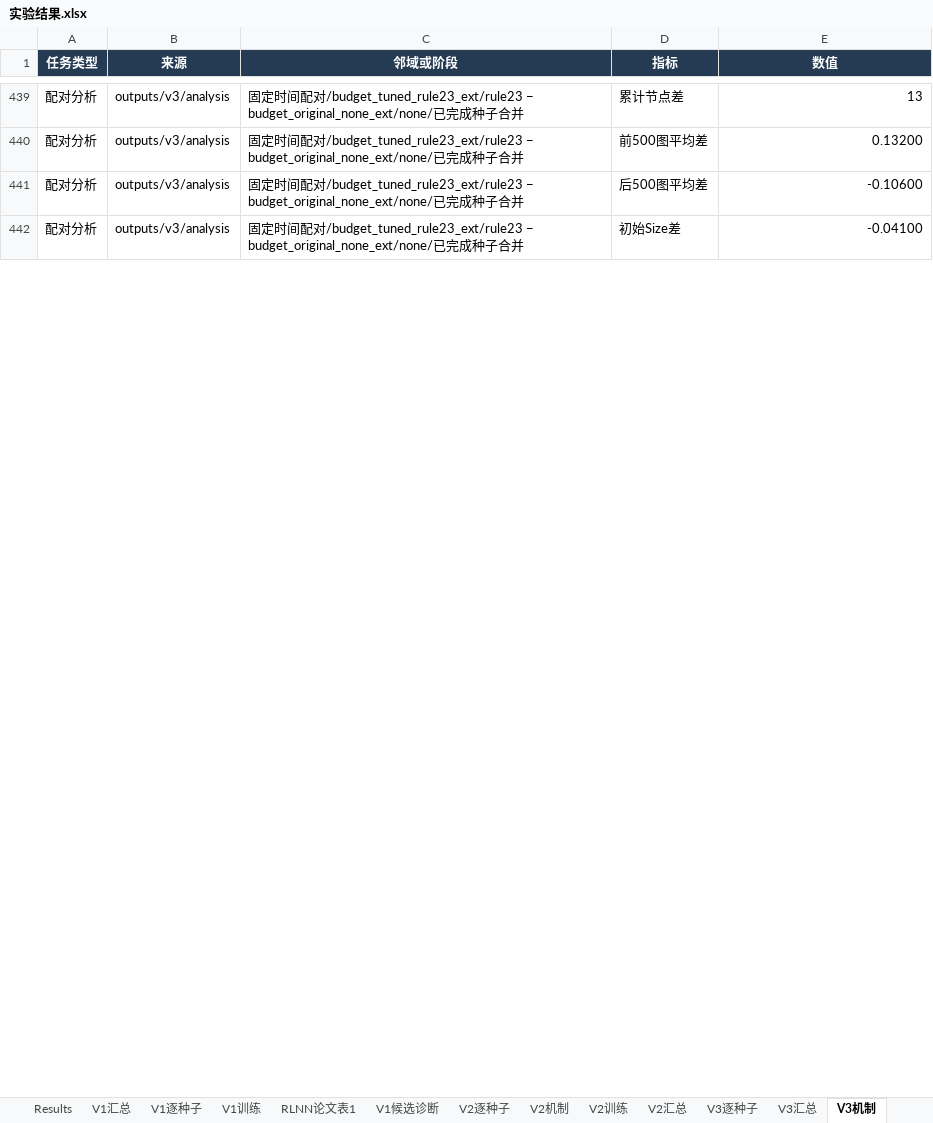
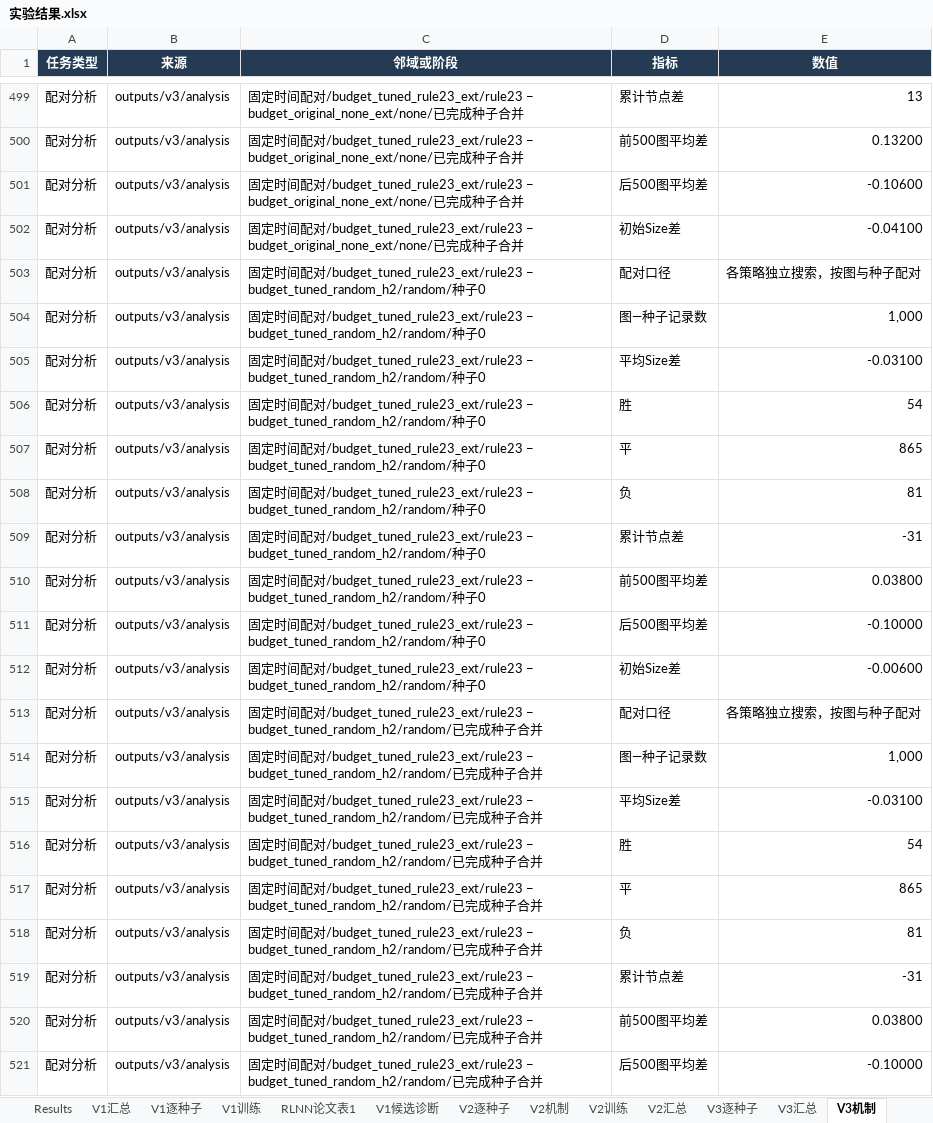
Before and after one commit to YuqiWang-code/RLNN_lab, an Excel workbook: docs/实验结果.xlsx, sheet V3机制, drawn as a sheet; only a part is shown, gaps mark what is left out; values as stored, in another font and other column widths than the file's, no borders; the diff covers the shown part only; the diff names each change by its address in the sheet, - before the commit and + after, or states it on an @@ line.

```diff
--- a/docs/实验结果.xlsx (sheet V3机制)
+++ b/docs/实验结果.xlsx (sheet V3机制)
+row 503: 配对分析 | outputs/v3/analysis | 固定时间配对/budget_tuned_rule23_ext/rule23 − budget_tuned_random_h2/random/种子0 | 配对口径 | 各策略独立搜索，按图与种子配对
+row 504: 配对分析 | outputs/v3/analysis | 固定时间配对/budget_tuned_rule23_ext/rule23 − budget_tuned_random_h2/random/种子0 | 图—种子记录数 | 1,000
+row 505: 配对分析 | outputs/v3/analysis | 固定时间配对/budget_tuned_rule23_ext/rule23 − budget_tuned_random_h2/random/种子0 | 平均Size差 | -0.03100
+row 506: 配对分析 | outputs/v3/analysis | 固定时间配对/budget_tuned_rule23_ext/rule23 − budget_tuned_random_h2/random/种子0 | 胜 | 54
+row 507: 配对分析 | outputs/v3/analysis | 固定时间配对/budget_tuned_rule23_ext/rule23 − budget_tuned_random_h2/random/种子0 | 平 | 865
+row 508: 配对分析 | outputs/v3/analysis | 固定时间配对/budget_tuned_rule23_ext/rule23 − budget_tuned_random_h2/random/种子0 | 负 | 81
+row 509: 配对分析 | outputs/v3/analysis | 固定时间配对/budget_tuned_rule23_ext/rule23 − budget_tuned_random_h2/random/种子0 | 累计节点差 | -31
+row 510: 配对分析 | outputs/v3/analysis | 固定时间配对/budget_tuned_rule23_ext/rule23 − budget_tuned_random_h2/random/种子0 | 前500图平均差 | 0.03800
+row 511: 配对分析 | outputs/v3/analysis | 固定时间配对/budget_tuned_rule23_ext/rule23 − budget_tuned_random_h2/random/种子0 | 后500图平均差 | -0.10000
+row 512: 配对分析 | outputs/v3/analysis | 固定时间配对/budget_tuned_rule23_ext/rule23 − budget_tuned_random_h2/random/种子0 | 初始Size差 | -0.00600
+row 513: 配对分析 | outputs/v3/analysis | 固定时间配对/budget_tuned_rule23_ext/rule23 − budget_tuned_random_h2/random/已完成种子合并 | 配对口径 | 各策略独立搜索，按图与种子配对
+row 514: 配对分析 | outputs/v3/analysis | 固定时间配对/budget_tuned_rule23_ext/rule23 − budget_tuned_random_h2/random/已完成种子合并 | 图—种子记录数 | 1,000
+row 515: 配对分析 | outputs/v3/analysis | 固定时间配对/budget_tuned_rule23_ext/rule23 − budget_tuned_random_h2/random/已完成种子合并 | 平均Size差 | -0.03100
+row 516: 配对分析 | outputs/v3/analysis | 固定时间配对/budget_tuned_rule23_ext/rule23 − budget_tuned_random_h2/random/已完成种子合并 | 胜 | 54
+row 517: 配对分析 | outputs/v3/analysis | 固定时间配对/budget_tuned_rule23_ext/rule23 − budget_tuned_random_h2/random/已完成种子合并 | 平 | 865
+row 518: 配对分析 | outputs/v3/analysis | 固定时间配对/budget_tuned_rule23_ext/rule23 − budget_tuned_random_h2/random/已完成种子合并 | 负 | 81
+row 519: 配对分析 | outputs/v3/analysis | 固定时间配对/budget_tuned_rule23_ext/rule23 − budget_tuned_random_h2/random/已完成种子合并 | 累计节点差 | -31
+row 520: 配对分析 | outputs/v3/analysis | 固定时间配对/budget_tuned_rule23_ext/rule23 − budget_tuned_random_h2/random/已完成种子合并 | 前500图平均差 | 0.03800
+row 521: 配对分析 | outputs/v3/analysis | 固定时间配对/budget_tuned_rule23_ext/rule23 − budget_tuned_random_h2/random/已完成种子合并 | 后500图平均差 | -0.10000
```
Also changed, not shown: 141 added rows and 1 edited cell elsewhere in this sheet, sheet V3逐种子, sheet V3汇总, formulas that keep their value, 10 other files.
